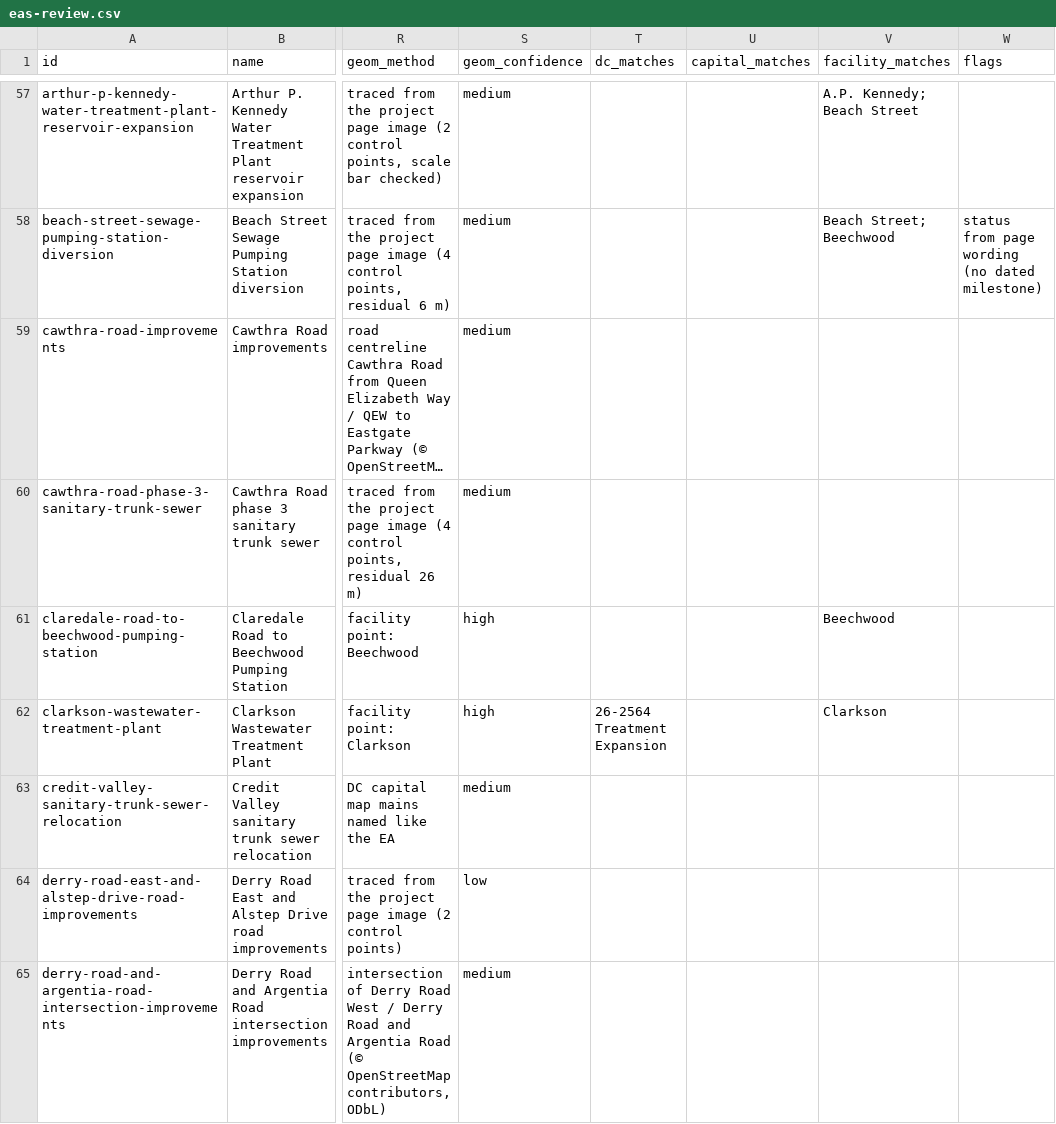
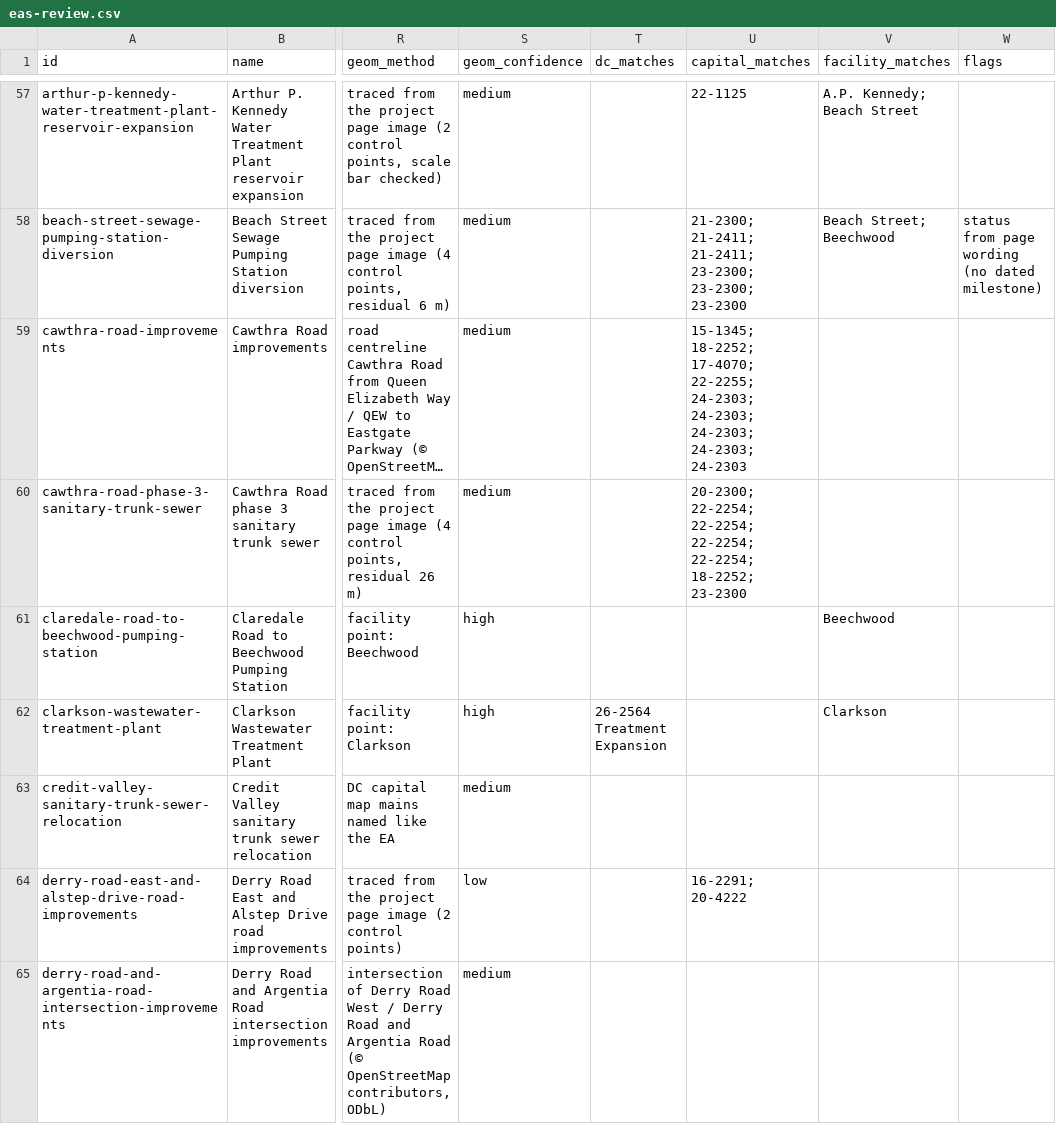
Before and after one commit to jaredacostar-cmd/Fsr-reviewer, a CSV file: data/eas-review.csv, drawn as a sheet; only a part is shown, gaps mark what is left out; long unchanged cells end in …; the diff covers the shown part only; the diff names each change by its address in the sheet, - before the commit and + after, or states it on an @@ line.

```diff
--- a/data/eas-review.csv
+++ b/data/eas-review.csv
-U57 (capital_matches): (empty)
+U57 (capital_matches): 22-1125
-U58 (capital_matches): (empty)
+U58 (capital_matches): 21-2300; 21-2411; 21-2411; 23-2300; 23-2300; 23-2300
-U59 (capital_matches): (empty)
+U59 (capital_matches): 15-1345; 18-2252; 17-4070; 22-2255; 24-2303; 24-2303; 24-2303; 24-2303; 24-2303
-U60 (capital_matches): (empty)
+U60 (capital_matches): 20-2300; 22-2254; 22-2254; 22-2254; 22-2254; 18-2252; 23-2300
-U64 (capital_matches): (empty)
+U64 (capital_matches): 16-2291; 20-4222
```
Also changed, not shown: 46 edited cells elsewhere in this file, 1 other file.
